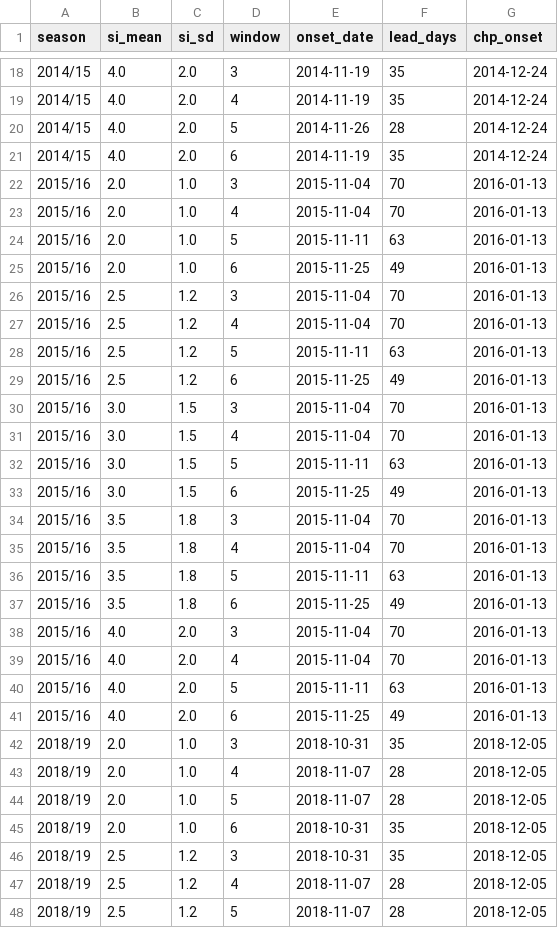
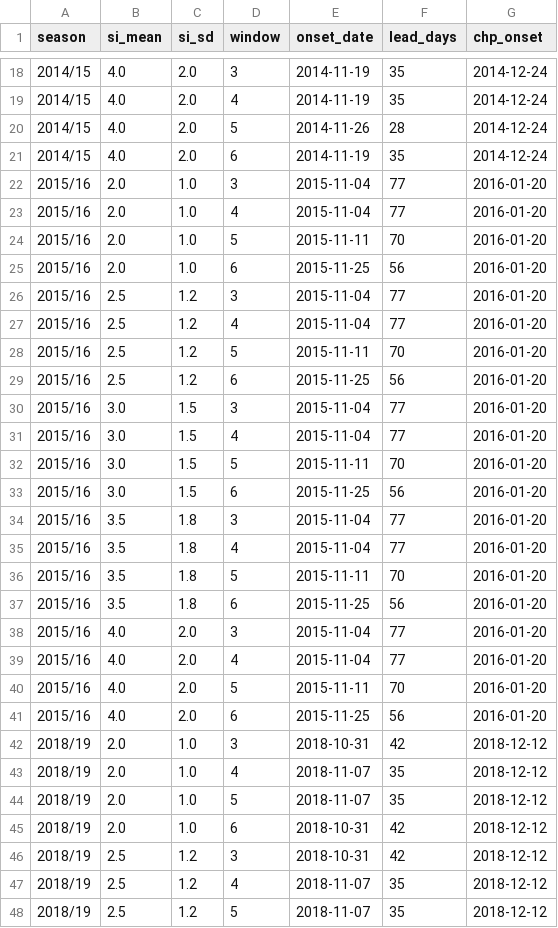
Before and after one commit to thomasshuaiyuan/pinn-early-warning, a CSV file: epiestim_si_sensitivity_flu.csv, drawn as a sheet; only a part is shown, gaps mark what is left out; the diff covers the shown part only.

```diff
--- a/epiestim_si_sensitivity_flu.csv
+++ b/epiestim_si_sensitivity_flu.csv
@@ -21,28 +21,28 @@ season,si_mean,si_sd,window,onset_date,lead_days,chp_onset
 2014/15,4.0,2.0,6,2014-11-19,35,2014-12-24
-2015/16,2.0,1.0,3,2015-11-04,70,2016-01-13
-2015/16,2.0,1.0,4,2015-11-04,70,2016-01-13
-2015/16,2.0,1.0,5,2015-11-11,63,2016-01-13
-2015/16,2.0,1.0,6,2015-11-25,49,2016-01-13
-2015/16,2.5,1.2,3,2015-11-04,70,2016-01-13
-2015/16,2.5,1.2,4,2015-11-04,70,2016-01-13
-2015/16,2.5,1.2,5,2015-11-11,63,2016-01-13
-2015/16,2.5,1.2,6,2015-11-25,49,2016-01-13
-2015/16,3.0,1.5,3,2015-11-04,70,2016-01-13
-2015/16,3.0,1.5,4,2015-11-04,70,2016-01-13
-2015/16,3.0,1.5,5,2015-11-11,63,2016-01-13
-2015/16,3.0,1.5,6,2015-11-25,49,2016-01-13
-2015/16,3.5,1.8,3,2015-11-04,70,2016-01-13
-2015/16,3.5,1.8,4,2015-11-04,70,2016-01-13
-2015/16,3.5,1.8,5,2015-11-11,63,2016-01-13
-2015/16,3.5,1.8,6,2015-11-25,49,2016-01-13
-2015/16,4.0,2.0,3,2015-11-04,70,2016-01-13
-2015/16,4.0,2.0,4,2015-11-04,70,2016-01-13
-2015/16,4.0,2.0,5,2015-11-11,63,2016-01-13
-2015/16,4.0,2.0,6,2015-11-25,49,2016-01-13
-2018/19,2.0,1.0,3,2018-10-31,35,2018-12-05
-2018/19,2.0,1.0,4,2018-11-07,28,2018-12-05
-2018/19,2.0,1.0,5,2018-11-07,28,2018-12-05
-2018/19,2.0,1.0,6,2018-10-31,35,2018-12-05
-2018/19,2.5,1.2,3,2018-10-31,35,2018-12-05
-2018/19,2.5,1.2,4,2018-11-07,28,2018-12-05
-2018/19,2.5,1.2,5,2018-11-07,28,2018-12-05
+2015/16,2.0,1.0,3,2015-11-04,77,2016-01-20
+2015/16,2.0,1.0,4,2015-11-04,77,2016-01-20
+2015/16,2.0,1.0,5,2015-11-11,70,2016-01-20
+2015/16,2.0,1.0,6,2015-11-25,56,2016-01-20
+2015/16,2.5,1.2,3,2015-11-04,77,2016-01-20
+2015/16,2.5,1.2,4,2015-11-04,77,2016-01-20
+2015/16,2.5,1.2,5,2015-11-11,70,2016-01-20
+2015/16,2.5,1.2,6,2015-11-25,56,2016-01-20
+2015/16,3.0,1.5,3,2015-11-04,77,2016-01-20
+2015/16,3.0,1.5,4,2015-11-04,77,2016-01-20
+2015/16,3.0,1.5,5,2015-11-11,70,2016-01-20
+2015/16,3.0,1.5,6,2015-11-25,56,2016-01-20
+2015/16,3.5,1.8,3,2015-11-04,77,2016-01-20
+2015/16,3.5,1.8,4,2015-11-04,77,2016-01-20
+2015/16,3.5,1.8,5,2015-11-11,70,2016-01-20
+2015/16,3.5,1.8,6,2015-11-25,56,2016-01-20
+2015/16,4.0,2.0,3,2015-11-04,77,2016-01-20
+2015/16,4.0,2.0,4,2015-11-04,77,2016-01-20
+2015/16,4.0,2.0,5,2015-11-11,70,2016-01-20
+2015/16,4.0,2.0,6,2015-11-25,56,2016-01-20
+2018/19,2.0,1.0,3,2018-10-31,42,2018-12-12
+2018/19,2.0,1.0,4,2018-11-07,35,2018-12-12
+2018/19,2.0,1.0,5,2018-11-07,35,2018-12-12
+2018/19,2.0,1.0,6,2018-10-31,42,2018-12-12
+2018/19,2.5,1.2,3,2018-10-31,42,2018-12-12
+2018/19,2.5,1.2,4,2018-11-07,35,2018-12-12
+2018/19,2.5,1.2,5,2018-11-07,35,2018-12-12
```
Also changed, not shown: 106 edited cells elsewhere in this file, epiestim_ci_onset_comparison.csv, gamma_sensitivity_results.csv, 17 other files.
